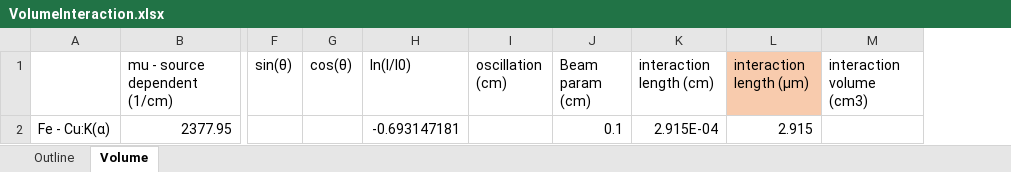
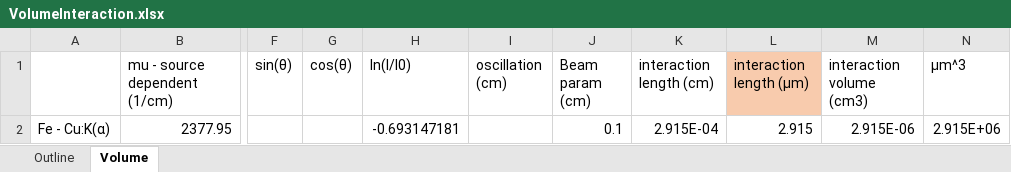
Before and after one commit to usnistgov/AusteniteCalculator, an Excel workbook: ExampleData/VolumeInteraction.xlsx, sheet Volume, drawn as a sheet; only a part is shown, gaps mark what is left out; values as stored, in another font and other column widths than the file's, no borders; the diff names each change by its address in the sheet, - before the commit and + after, or states it on an @@ line.

```diff
--- a/ExampleData/VolumeInteraction.xlsx (sheet Volume)
+++ b/ExampleData/VolumeInteraction.xlsx (sheet Volume)
+column N (µm^3), row 2: 2.915E+06
-M2 (interaction volume (cm3)): (empty)
+M2 (interaction volume (cm3)): 2.915E-06
```
Also changed, not shown: 1 other file.
